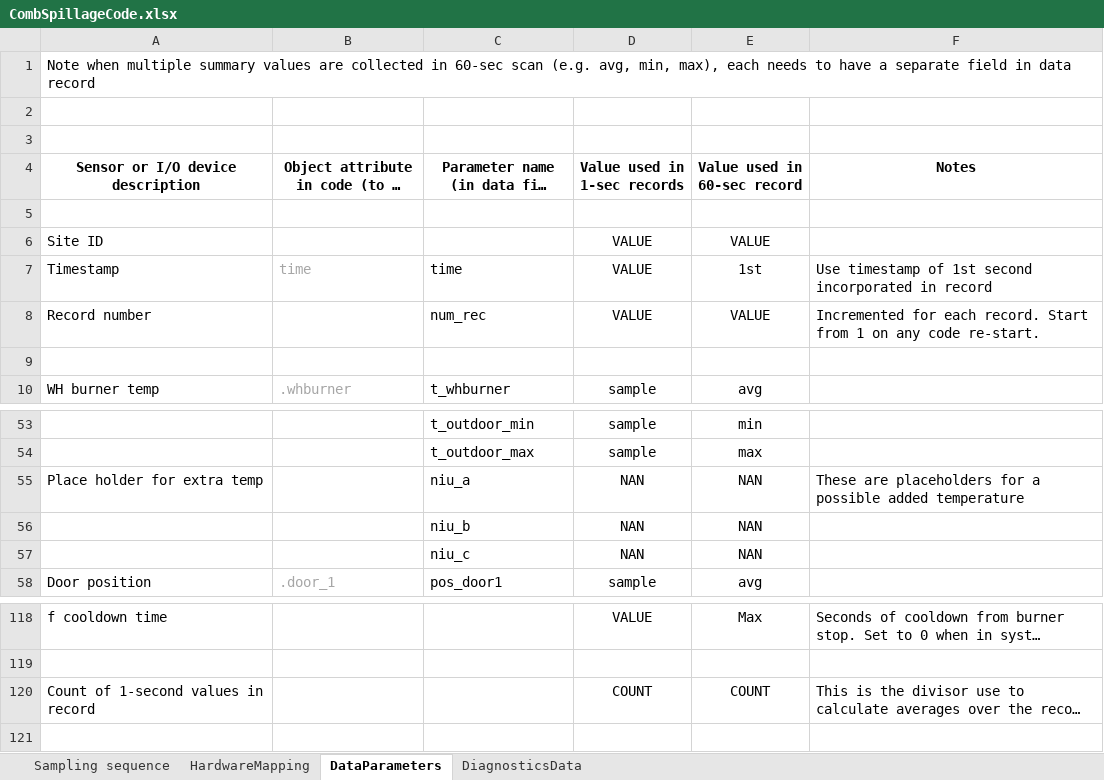
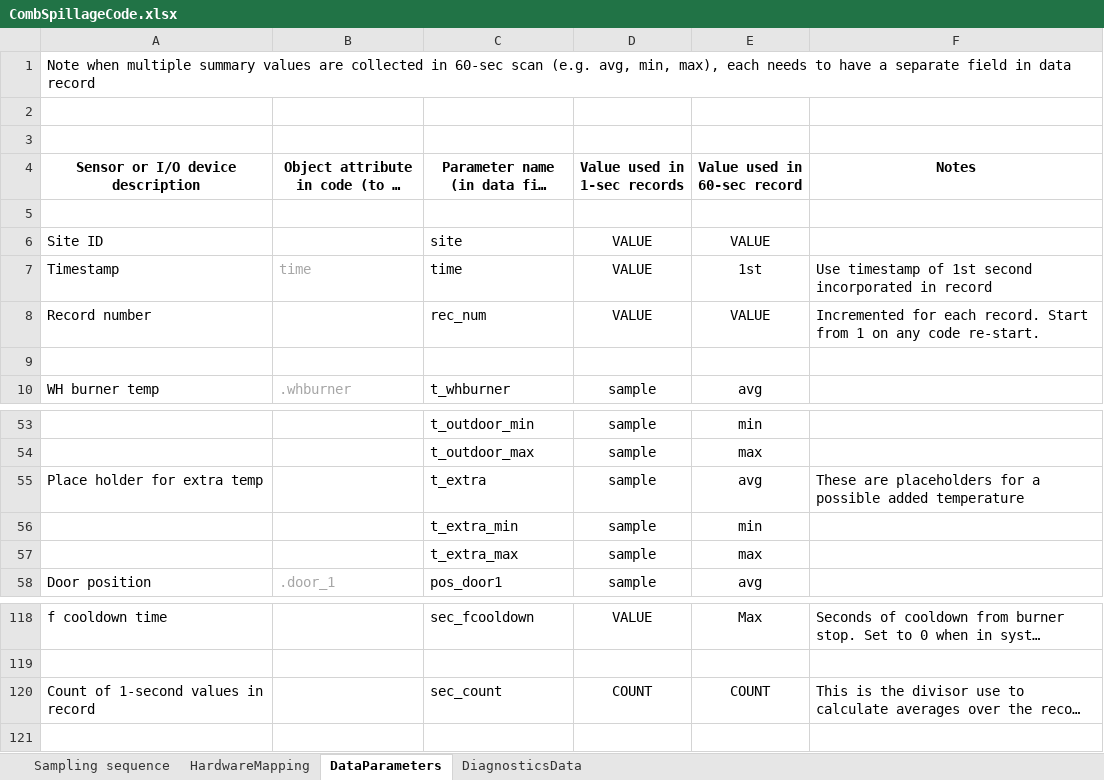
Before and after one commit to bauchter-work/2445_git_repo, an Excel workbook: CombSpillageCode.xlsx, sheet DataParameters, drawn as a sheet; only a part is shown, gaps mark what is left out; long unchanged cells end in …; values as stored, in another font and other column widths than the file's, no borders; removed rows and columns are numbered as before the commit, all else as after; the diff covers the shown part only; the diff names each change by its address in the sheet, - before the commit and + after, or states it on an @@ line.

Commit message:
Added all record header fields from .xlsx
still need the output values and management.

```diff
--- a/CombSpillageCode.xlsx (sheet DataParameters)
+++ b/CombSpillageCode.xlsx (sheet DataParameters)
-C6: (empty)
+C6: site
-C8: num_rec
+C8: rec_num
-C55: niu_a
+C55: t_extra
-D55 (Value used in 1-sec records): NAN
+D55 (Value used in 1-sec records): sample
-E55 (Value used in 60-sec record): NAN
+E55 (Value used in 60-sec record): avg
-row 56:  |  | niu_b | NAN | NAN
-row 57:  |  | niu_c | NAN | NAN
+row 56:  |  | t_extra_min | sample | min
+row 57:  |  | t_extra_max | sample | max
-C118: (empty)
+C118: sec_fcooldown
-C120: (empty)
+C120: sec_count
```
Also changed, not shown: 1 added row, 1 removed row, 33 edited cells and cell formats elsewhere in this sheet, 3 other files.
